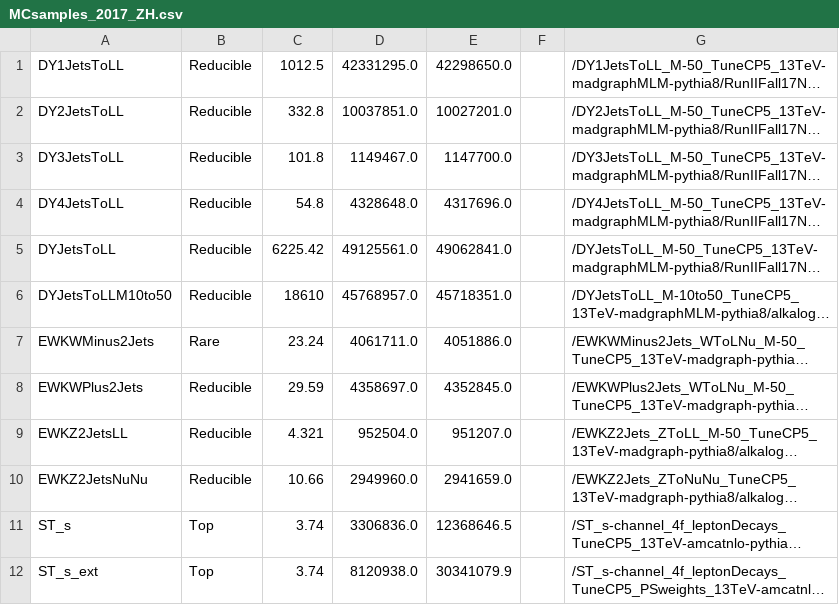
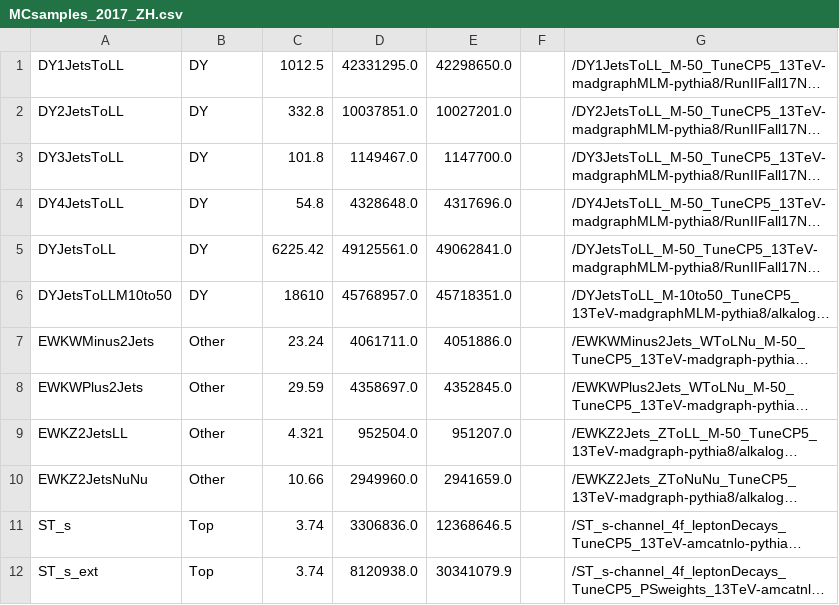
Before and after one commit to princeton-cms-run2/ZH_Run2, a CSV file: MC/MCsamples_2017_ZH.csv, drawn as a sheet; only a part is shown; long unchanged cells end in …; the diff covers the shown part only; the diff names each change by its address in the sheet, - before the commit and + after, or states it on an @@ line.

```diff
--- a/MC/MCsamples_2017_ZH.csv
+++ b/MC/MCsamples_2017_ZH.csv
-B1:B6: Reducible
+B1:B6: DY
-B7: Rare
+B7: Other
-B8:B10: Reducible
+B8:B10: Other
```
Also changed, not shown: 4 added rows, 8 removed rows and 17 edited cells elsewhere in this file, MC/MCsamples_2016_ZH.csv, MC/MCsamples_2018_ZH.csv.
